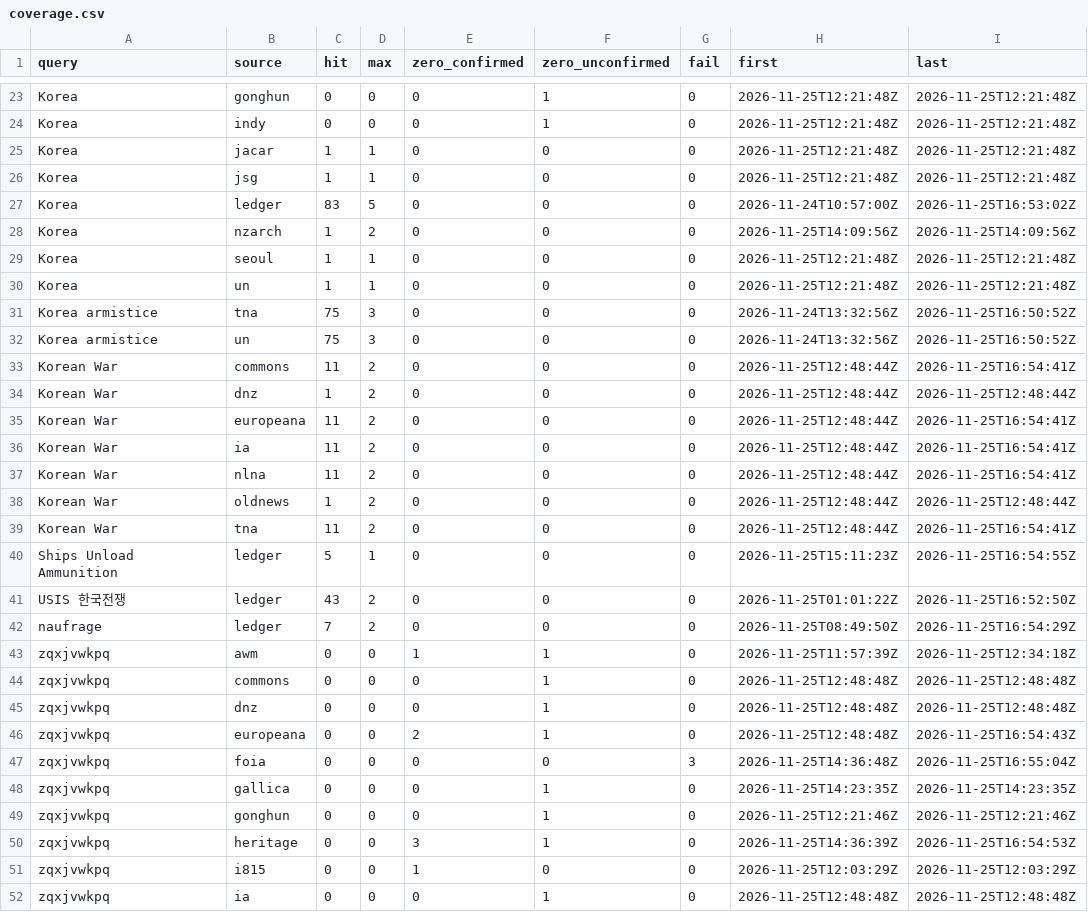
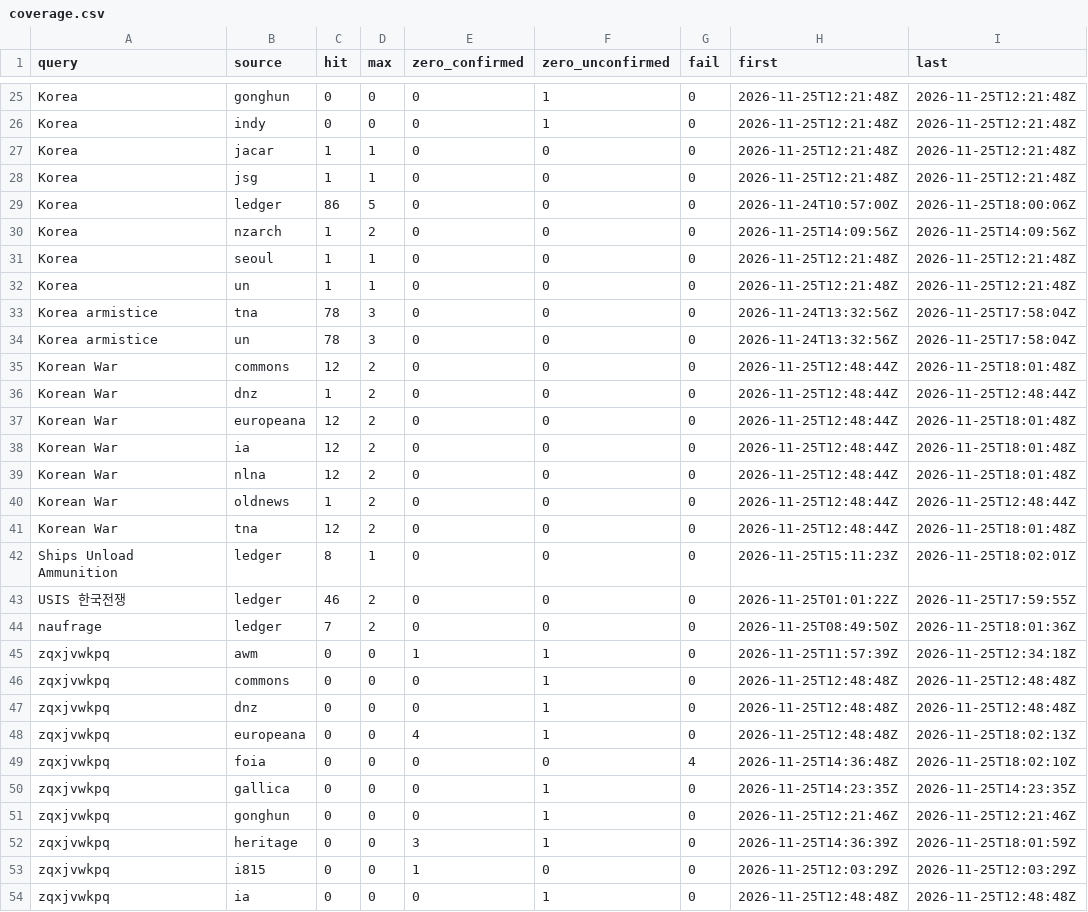
Before and after one commit to changgi/korea-archive-mcp, a CSV file: docs/data/coverage.csv, drawn as a sheet; only a part is shown, gaps mark what is left out; addresses are those after the commit; the diff covers the shown part only; the diff names each change by its address in the sheet, - before the commit and + after, or states it on an @@ line.

```diff
--- a/docs/data/coverage.csv
+++ b/docs/data/coverage.csv
-C29 (hit): 83
+C29 (hit): 86
-I29 (last): 2026-11-25T16:53:02Z
+I29 (last): 2026-11-25T18:00:06Z
-C33:C34 (hit): 75
+C33:C34 (hit): 78
-I33:I34 (last): 2026-11-25T16:50:52Z
+I33:I34 (last): 2026-11-25T17:58:04Z
-C35 (hit): 11
+C35 (hit): 12
-I35 (last): 2026-11-25T16:54:41Z
+I35 (last): 2026-11-25T18:01:48Z
-C37:C39 (hit): 11
+C37:C39 (hit): 12
-I37:I39 (last): 2026-11-25T16:54:41Z
+I37:I39 (last): 2026-11-25T18:01:48Z
-C41 (hit): 11
+C41 (hit): 12
-I41 (last): 2026-11-25T16:54:41Z
+I41 (last): 2026-11-25T18:01:48Z
-C42 (hit): 5
+C42 (hit): 8
-I42 (last): 2026-11-25T16:54:55Z
+I42 (last): 2026-11-25T18:02:01Z
-C43 (hit): 43
+C43 (hit): 46
-I43 (last): 2026-11-25T16:52:50Z
+I43 (last): 2026-11-25T17:59:55Z
-I44 (last): 2026-11-25T16:54:29Z
+I44 (last): 2026-11-25T18:01:36Z
-E48 (zero_confirmed): 2
+E48 (zero_confirmed): 4
-I48 (last): 2026-11-25T16:54:43Z
+I48 (last): 2026-11-25T18:02:13Z
-G49 (fail): 3
+G49 (fail): 4
-I49 (last): 2026-11-25T16:55:04Z
+I49 (last): 2026-11-25T18:02:10Z
-I52 (last): 2026-11-25T16:54:53Z
+I52 (last): 2026-11-25T18:01:59Z
```
Also changed, not shown: 2 added rows and 66 edited cells elsewhere in this file, 31 other files.
